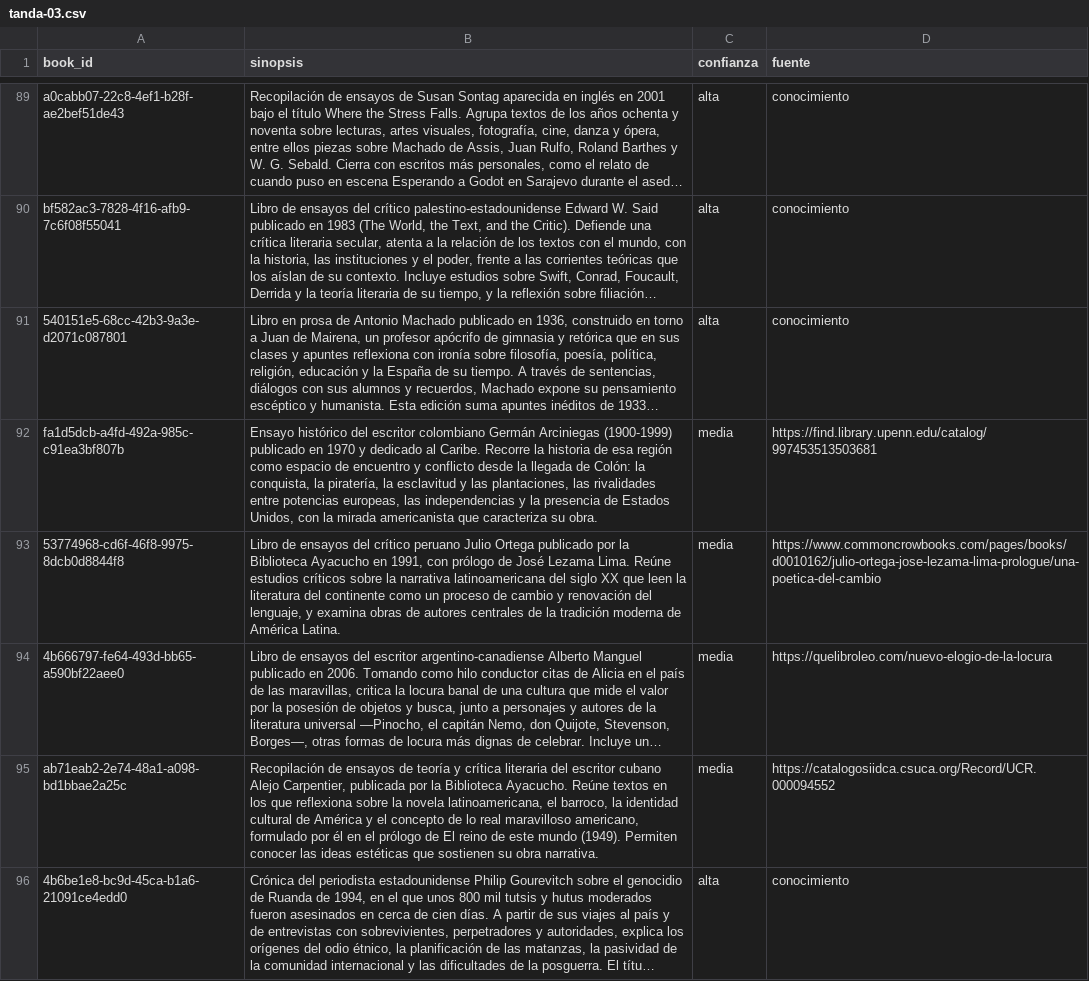
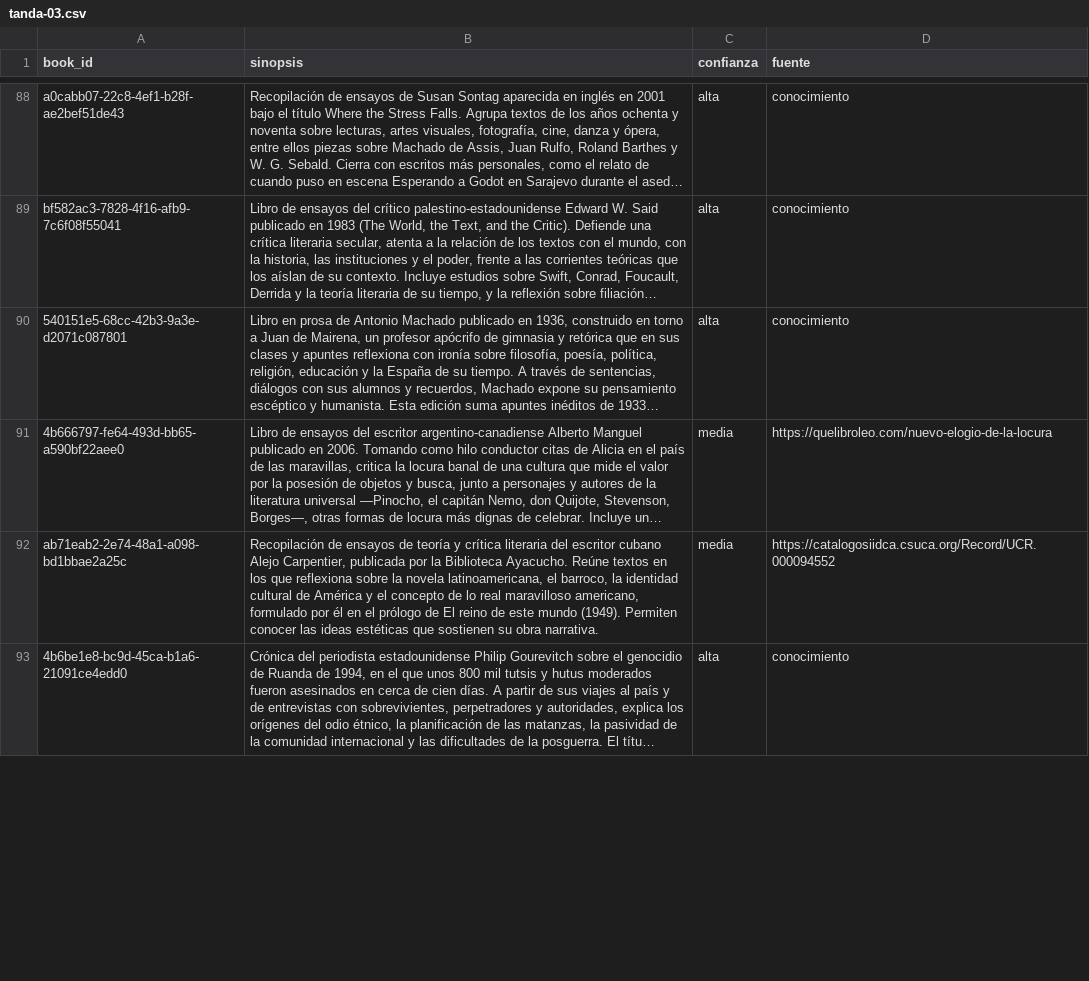
Before and after one commit to vero-pix/libros-libres, a CSV file: docs/sinopsis/tanda-03.csv, drawn as a sheet; only a part is shown, gaps mark what is left out; long unchanged cells end in …; the diff covers the shown part only; the diff names each change by its address in the sheet, - before the commit and + after, or states it on an @@ line.

```diff
--- a/docs/sinopsis/tanda-03.csv
+++ b/docs/sinopsis/tanda-03.csv
-row 92: fa1d5dcb-a4fd-492a-985c-c91ea3bf807b | Ensayo histórico del escritor colombiano Germán Arciniegas (1900-1999) publicado en 1970 y dedicado al Caribe. Recorre la historia de esa región como espacio de encuentro y conflicto desde la llegada de Colón: la conquista, la piratería, la esclavitud y las plantaciones, las rivalidades entre potencias europeas, las independencias y la presencia de Estados Unidos, con la mirada americanista que caracteriza su obra. | media | https://find.library.upenn.edu/catalog/997453513503681
-row 93: 53774968-cd6f-46f8-9975-8dcb0d8844f8 | Libro de ensayos del crítico peruano Julio Ortega publicado por la Biblioteca Ayacucho en 1991, con prólogo de José Lezama Lima. Reúne estudios críticos sobre la narrativa latinoamericana del siglo XX que leen la literatura del continente como un proceso de cambio y renovación del lenguaje, y examina obras de autores centrales de la tradición moderna de América Latina. | media | https://www.commoncrowbooks.com/pages/books/d0010162/julio-ortega-jose-lezama-lima-prologue/una-poetica-del-cambio
```
Also changed, not shown: 1 removed row and 6 edited cells elsewhere in this file, docs/sinopsis/tanda-01.csv, docs/sinopsis/tanda-02.csv, 1 other file.
